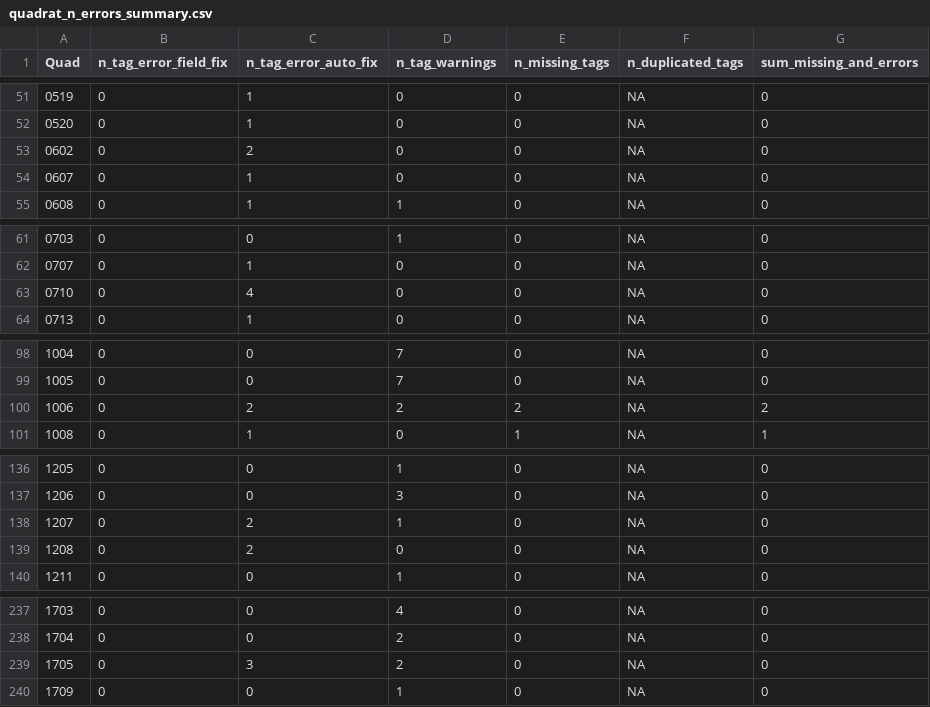
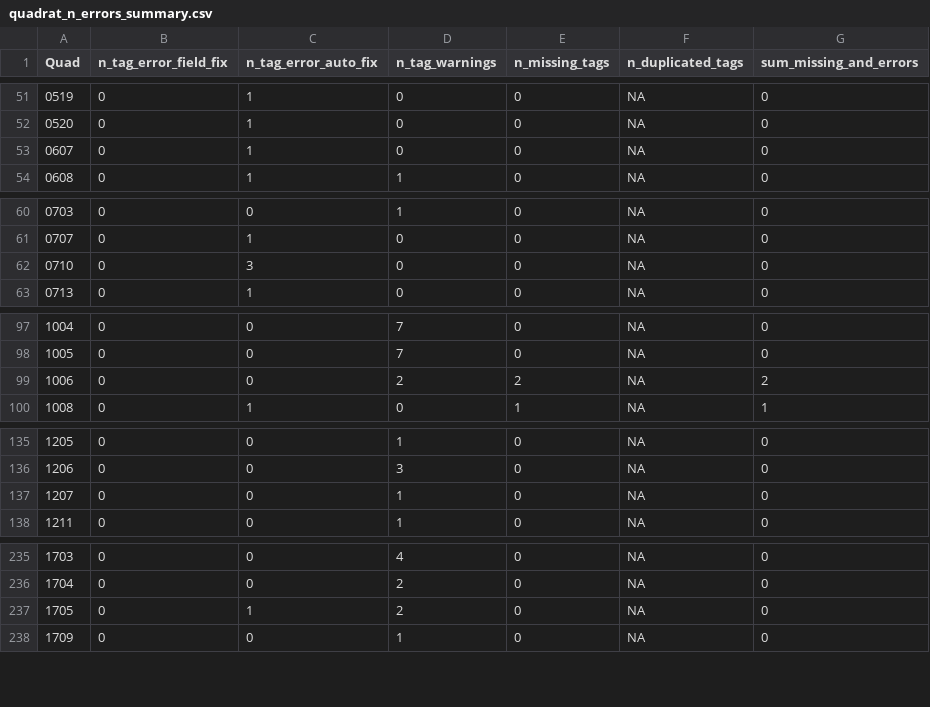
Before and after one commit to SCBI-ForestGEO/SCBImortality, a CSV file: testthat/reports/quadrat_n_errors_summary.csv, drawn as a sheet; only a part is shown, gaps mark what is left out.

```diff
--- a/testthat/reports/quadrat_n_errors_summary.csv
+++ b/testthat/reports/quadrat_n_errors_summary.csv
@@ -52,3 +52,2 @@
 "0520",0,1,0,0,NA,0
-"0602",0,2,0,0,NA,0
 "0607",0,1,0,0,NA,0
@@ -62,3 +61,3 @@
 "0707",0,1,0,0,NA,0
-"0710",0,4,0,0,NA,0
+"0710",0,3,0,0,NA,0
 "0713",0,1,0,0,NA,0
@@ -99,3 +98,3 @@
 "1005",0,0,7,0,NA,0
-"1006",0,2,2,2,NA,2
+"1006",0,0,2,2,NA,2
 "1008",0,1,0,1,NA,1
@@ -137,4 +136,3 @@
 "1206",0,0,3,0,NA,0
-"1207",0,2,1,0,NA,0
-"1208",0,2,0,0,NA,0
+"1207",0,0,1,0,NA,0
 "1211",0,0,1,0,NA,0
@@ -238,3 +236,3 @@
 "1704",0,0,2,0,NA,0
-"1705",0,3,2,0,NA,0
+"1705",0,1,2,0,NA,0
 "1709",0,0,1,0,NA,0
```
Also changed, not shown: testthat/reports/trace_of_reports/will_auto_fix_error_file.csv, testthat/reports/will_auto_fix/will_auto_fix_error_file.csv, 2 other files.
